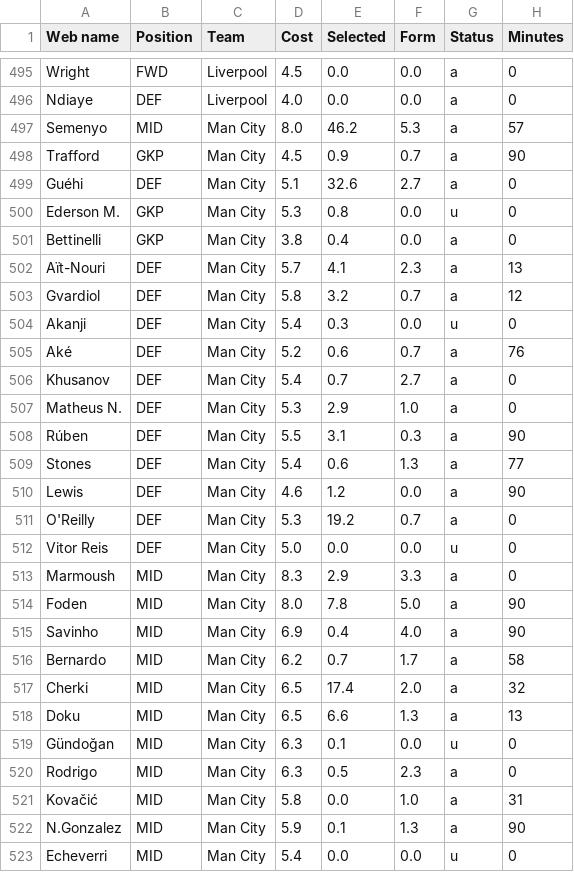
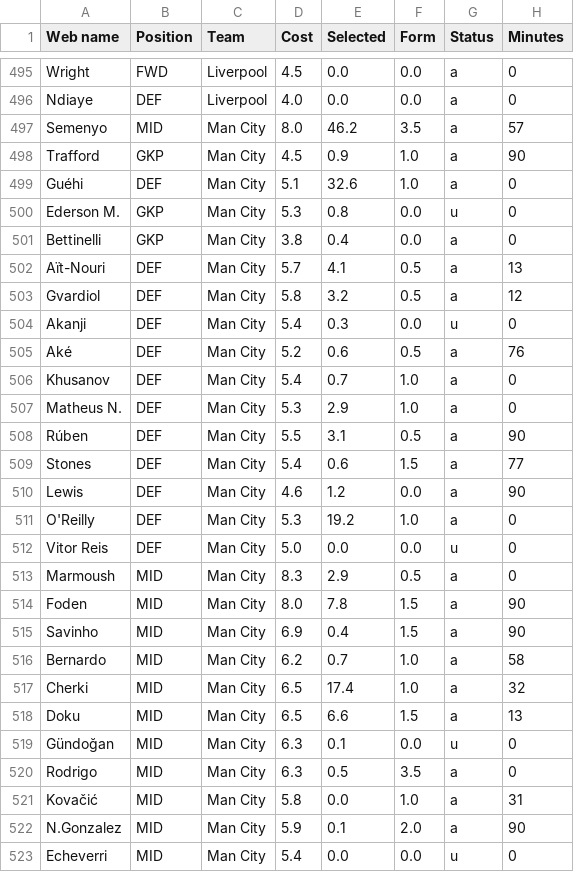
Before and after one commit to Dante777bm/fpl-data-collector, a CSV file: FPL_Data_2025-26/FPL_Data_GW_38.csv, drawn as a sheet; only a part is shown, gaps mark what is left out; the diff covers the shown part only; the diff names each change by its address in the sheet, - before the commit and + after, or states it on an @@ line.

```diff
--- a/FPL_Data_2025-26/FPL_Data_GW_38.csv
+++ b/FPL_Data_2025-26/FPL_Data_GW_38.csv
-F497 (Form): 5.3
+F497 (Form): 3.5
-F498 (Form): 0.7
+F498 (Form): 1.0
-F499 (Form): 2.7
+F499 (Form): 1.0
-F502 (Form): 2.3
+F502 (Form): 0.5
-F503 (Form): 0.7
+F503 (Form): 0.5
-F505 (Form): 0.7
+F505 (Form): 0.5
-F506 (Form): 2.7
+F506 (Form): 1.0
-F508 (Form): 0.3
+F508 (Form): 0.5
-F509 (Form): 1.3
+F509 (Form): 1.5
-F511 (Form): 0.7
+F511 (Form): 1.0
-F513 (Form): 3.3
+F513 (Form): 0.5
-F514 (Form): 5.0
+F514 (Form): 1.5
-F515 (Form): 4.0
+F515 (Form): 1.5
-F516 (Form): 1.7
+F516 (Form): 1.0
-F517 (Form): 2.0
+F517 (Form): 1.0
-F518 (Form): 1.3
+F518 (Form): 1.5
-F520 (Form): 2.3
+F520 (Form): 3.5
-F522 (Form): 1.3
+F522 (Form): 2.0
```
Also changed, not shown: 20 edited cells elsewhere in this file.
